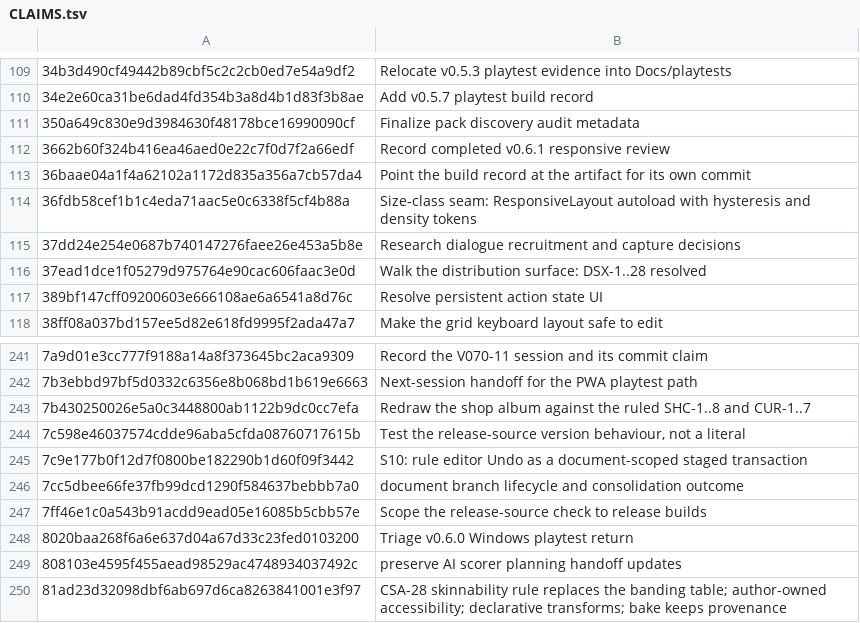
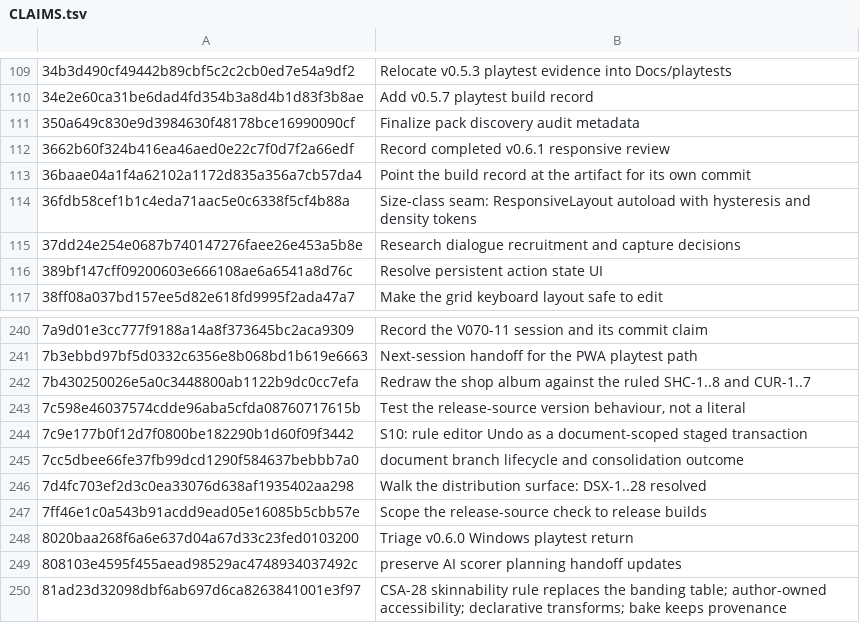
Before and after one commit to jackmanj1337/Project_Prometheus, a TSV file: AGENT/Session Notes/CLAIMS.tsv, drawn as a sheet; only a part is shown, gaps mark what is left out; removed rows and columns are numbered as before the commit, all else as after; the diff names each change by its address in the sheet, - before the commit and + after, or states it on an @@ line.

Commit message:
Claim 7d4fc703 in the session ledger
The DSX walk commit was amended after its claim was written, which orphaned the
pre-amend SHA. Stale line dropped, current SHA claimed.

AI-Tool: Claude Code
AI-Model: claude-opus-5
AI-Run-ID: ba922cab-24bd-4a17-845c-2f42250e2456
AI-Workspace: godot-prometheus-env

```diff
--- a/AGENT/Session Notes/CLAIMS.tsv
+++ b/AGENT/Session Notes/CLAIMS.tsv
-row 116: 37ead1dce1f05279d975764e90cac606faac3e0d | Walk the distribution surface: DSX-1..28 resolved
+row 246: 7d4fc703ef2d3c0ea33076d638af1935402aa298 | Walk the distribution surface: DSX-1..28 resolved
```
